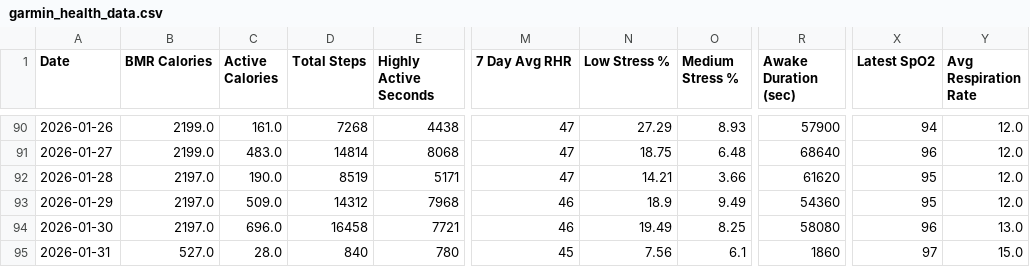
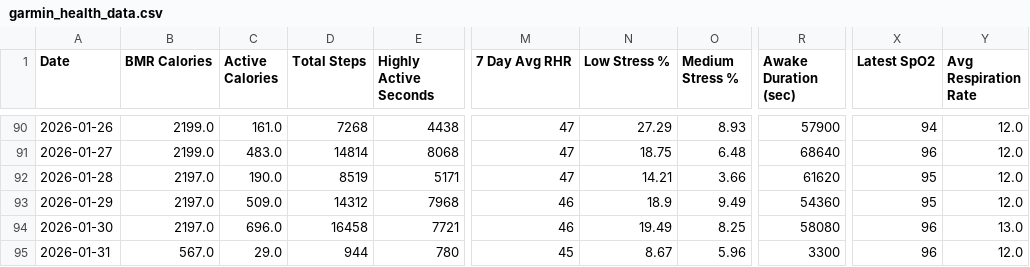
Before and after one commit to lukeram-3420/training-data, a CSV file: garmin_health_data.csv, drawn as a sheet; only a part is shown, gaps mark what is left out; the diff names each change by its address in the sheet, - before the commit and + after, or states it on an @@ line.

Commit message:
Data update: 2026-01-31 07:05:12

```diff
--- a/garmin_health_data.csv
+++ b/garmin_health_data.csv
-B95 (BMR Calories): 527.0
+B95 (BMR Calories): 567.0
-C95 (Active Calories): 28.0
+C95 (Active Calories): 29.0
-D95 (Total Steps): 840
+D95 (Total Steps): 944
-N95 (Low Stress %): 7.56
+N95 (Low Stress %): 8.67
-O95 (Medium Stress %): 6.1
+O95 (Medium Stress %): 5.96
-R95 (Awake Duration (sec)): 1860
+R95 (Awake Duration (sec)): 3300
-X95 (Latest SpO2): 97
+X95 (Latest SpO2): 96
-Y95 (Avg Respiration Rate): 15.0
+Y95 (Avg Respiration Rate): 12.0
```
